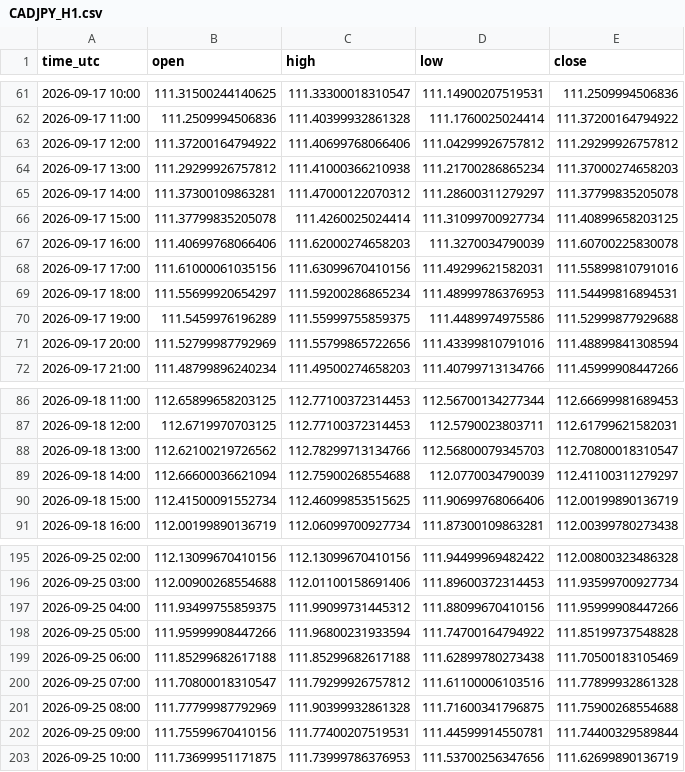
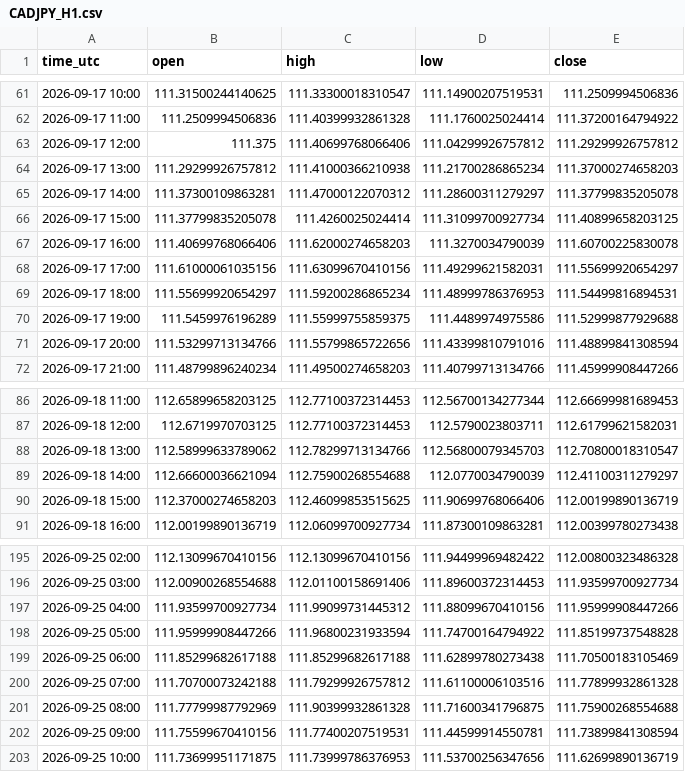
Before and after one commit to jarbays00001/fx-data, a CSV file: data/CADJPY_H1.csv, drawn as a sheet; only a part is shown, gaps mark what is left out; the diff covers the shown part only.

```diff
--- a/data/CADJPY_H1.csv
+++ b/data/CADJPY_H1.csv
@@ -62,3 +62,3 @@ time_utc,open,high,low,close
 2026-09-17 11:00,111.2509994506836,111.40399932861328,111.1760025024414,111.37200164794922
-2026-09-17 12:00,111.37200164794922,111.40699768066406,111.04299926757812,111.29299926757812
+2026-09-17 12:00,111.375,111.40699768066406,111.04299926757812,111.29299926757812
 2026-09-17 13:00,111.29299926757812,111.41000366210938,111.21700286865234,111.37000274658203
@@ -67,6 +67,6 @@ time_utc,open,high,low,close
 2026-09-17 16:00,111.40699768066406,111.62000274658203,111.3270034790039,111.60700225830078
-2026-09-17 17:00,111.61000061035156,111.63099670410156,111.49299621582031,111.55899810791016
+2026-09-17 17:00,111.61000061035156,111.63099670410156,111.49299621582031,111.55699920654297
 2026-09-17 18:00,111.55699920654297,111.59200286865234,111.48999786376953,111.54499816894531
 2026-09-17 19:00,111.5459976196289,111.55999755859375,111.4489974975586,111.52999877929688
-2026-09-17 20:00,111.52799987792969,111.55799865722656,111.43399810791016,111.48899841308594
+2026-09-17 20:00,111.53299713134766,111.55799865722656,111.43399810791016,111.48899841308594
 2026-09-17 21:00,111.48799896240234,111.49500274658203,111.40799713134766,111.45999908447266
@@ -87,5 +87,5 @@ time_utc,open,high,low,close
 2026-09-18 12:00,112.6719970703125,112.77100372314453,112.5790023803711,112.61799621582031
-2026-09-18 13:00,112.62100219726562,112.78299713134766,112.56800079345703,112.70800018310547
+2026-09-18 13:00,112.58999633789062,112.78299713134766,112.56800079345703,112.70800018310547
 2026-09-18 14:00,112.66600036621094,112.75900268554688,112.0770034790039,112.41100311279297
-2026-09-18 15:00,112.41500091552734,112.46099853515625,111.90699768066406,112.00199890136719
+2026-09-18 15:00,112.37000274658203,112.46099853515625,111.90699768066406,112.00199890136719
 2026-09-18 16:00,112.00199890136719,112.06099700927734,111.87300109863281,112.00399780273438
@@ -196,8 +196,8 @@ time_utc,open,high,low,close
 2026-09-25 03:00,112.00900268554688,112.01100158691406,111.89600372314453,111.93599700927734
-2026-09-25 04:00,111.93499755859375,111.99099731445312,111.88099670410156,111.95999908447266
+2026-09-25 04:00,111.93599700927734,111.99099731445312,111.88099670410156,111.95999908447266
 2026-09-25 05:00,111.95999908447266,111.96800231933594,111.74700164794922,111.85199737548828
 2026-09-25 06:00,111.85299682617188,111.85299682617188,111.62899780273438,111.70500183105469
-2026-09-25 07:00,111.70800018310547,111.79299926757812,111.61100006103516,111.77899932861328
+2026-09-25 07:00,111.70700073242188,111.79299926757812,111.61100006103516,111.77899932861328
 2026-09-25 08:00,111.77799987792969,111.90399932861328,111.71600341796875,111.75900268554688
-2026-09-25 09:00,111.75599670410156,111.77400207519531,111.44599914550781,111.74400329589844
+2026-09-25 09:00,111.75599670410156,111.77400207519531,111.44599914550781,111.73899841308594
 2026-09-25 10:00,111.73699951171875,111.73999786376953,111.53700256347656,111.62699890136719
```
Also changed, not shown: 44 edited cells elsewhere in this file, data/EURJPY_H1.csv, data/EURJPY_H4.csv, 56 other files.
